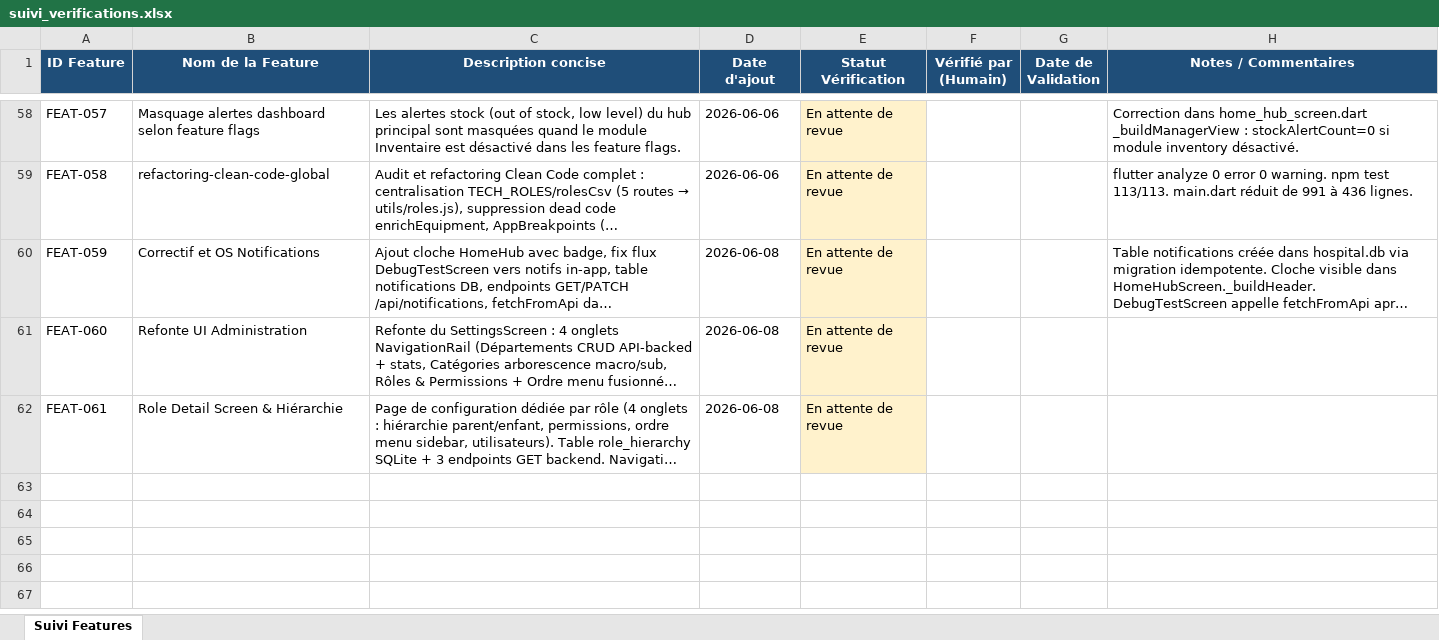
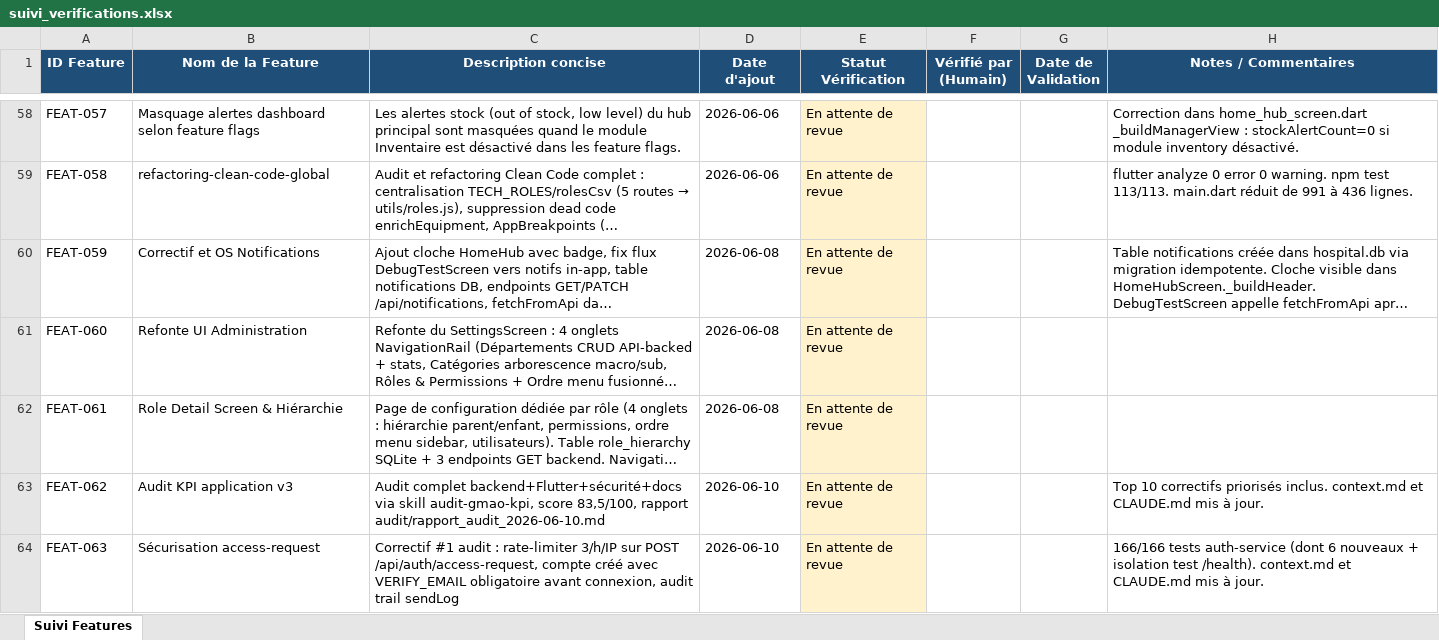
Before and after one commit to julierouanet/PTUT, an Excel workbook: verification/suivi_verifications.xlsx, sheet Suivi Features, drawn as a sheet; only a part is shown, gaps mark what is left out; long unchanged cells end in …; values as stored, in another font and other column widths than the file's, no borders; the diff names each change by its address in the sheet, - before the commit and + after, or states it on an @@ line.

Commit message:
feat(audit): add tools for auditing ARB keys, KPI queries, and status checks
- Implemented `diff_arb.js` to compare French and English ARB keys, reporting orphan keys.
- Created `kpi_queries.js` to execute KPI queries on the hospital database in read-only mode.
- Added `status_check.js` to inspect raw statuses and list database tables.

feat(auth): enhance access request endpoint with rate limiting and email verification

- Introduced rate limiter for access requests (3 per hour per IP).
- Updated access request endpoint to create Keycloak accounts with unverified emails and immediate verification email sending.
- Added audit logging for access requests.

fix(auth): update tests for access request functionality

- Enhanced tests for the `/api/auth/access-request` endpoint to cover new validation and email verification logic.

docs: update context and API documentation

- Revised context documentation to reflect new permissions and features.
- Updated API documentation for the access request endpoint with new requirements and error handling.

chore: update verification tracking spreadsheet

```diff
--- a/verification/suivi_verifications.xlsx (sheet Suivi Features)
+++ b/verification/suivi_verifications.xlsx (sheet Suivi Features)
+row 63: FEAT-062 | Audit KPI application v3 | Audit complet backend+Flutter+sécurité+docs via skill audit-gmao-kpi, score 83,5/100, rapport audit/rapport_audit_2026-06-10.md | 2026-06-10 | En attente de revue |  |  | Top 10 correctifs priorisés inclus. context.md et CLAUDE.md mis à jour.
+row 64: FEAT-063 | Sécurisation access-request | Correctif #1 audit : rate-limiter 3/h/IP sur POST /api/auth/access-request, compte créé avec VERIFY_EMAIL obligatoire avant connexion, audit trail sendLog | 2026-06-10 | En attente de revue |  |  | 166/166 tests auth-service (dont 6 nouveaux + isolation test /health). context.md et CLAUDE.md mis à jour.
```
Also changed, not shown: 11 other files.
